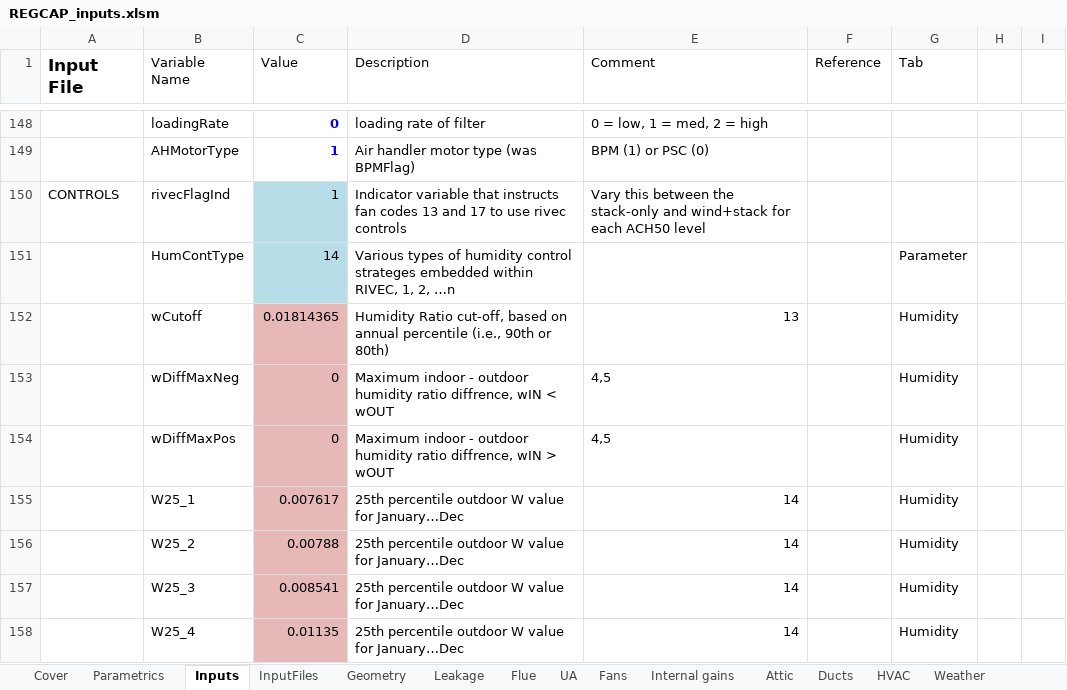
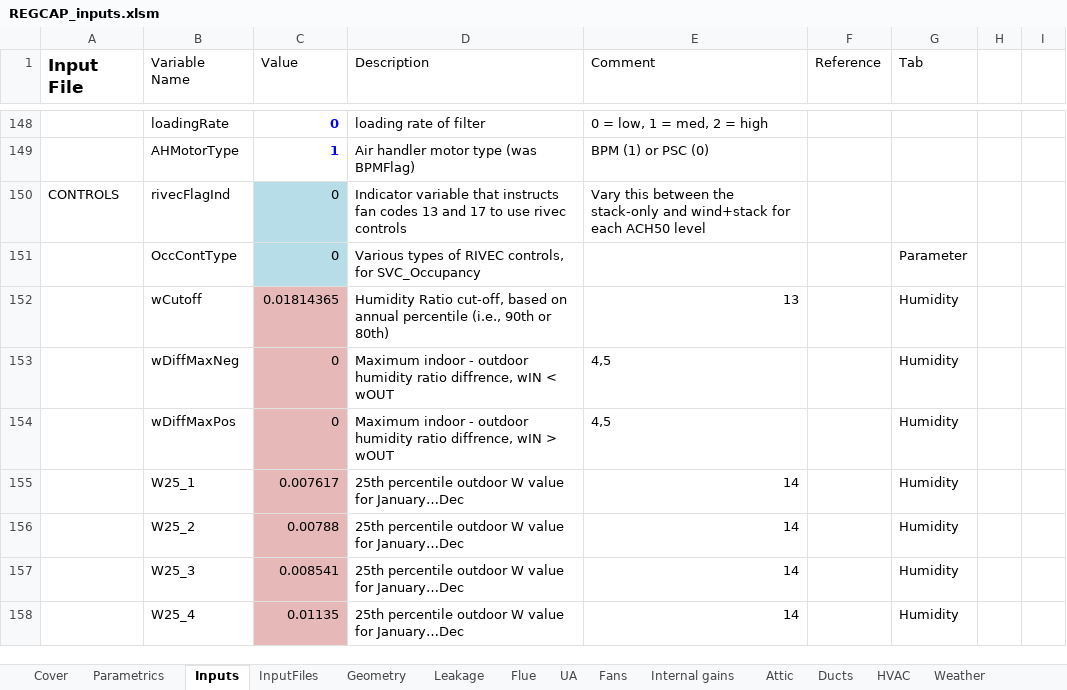
Before and after one commit to btus/regcap, an Excel workbook: REGCAP_inputs.xlsm, sheet Inputs, drawn as a sheet; only a part is shown, gaps mark what is left out; values as stored, in another font and other column widths than the file's, no borders; removed rows and columns are numbered as before the commit, all else as after; the diff names each change by its address in the sheet, - before the commit and + after, or states it on an @@ line.

Commit message:
Marginal changes to the input generator spreadsheet.

```diff
--- a/REGCAP_inputs.xlsm (sheet Inputs)
+++ b/REGCAP_inputs.xlsm (sheet Inputs)
-C150 (Value): 1
+C150 (Value): 0
-row 151:  | HumContType | 14 | Various types of humidity control strateges embedded within RIVEC, 1, 2, …n |  |  | Parameter
+row 151:  | OccContType | 0 | Various types of RIVEC controls, for SVC_Occupancy |  |  | Parameter
```
Also changed, not shown: sheet Parametrics, sheet InputFiles, sheet Cover, 1 other file.
